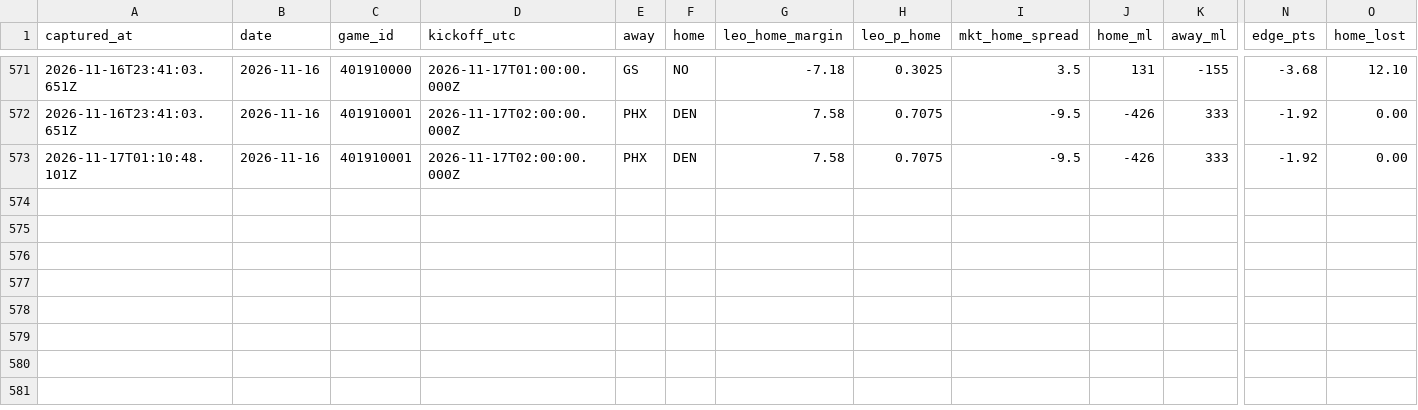
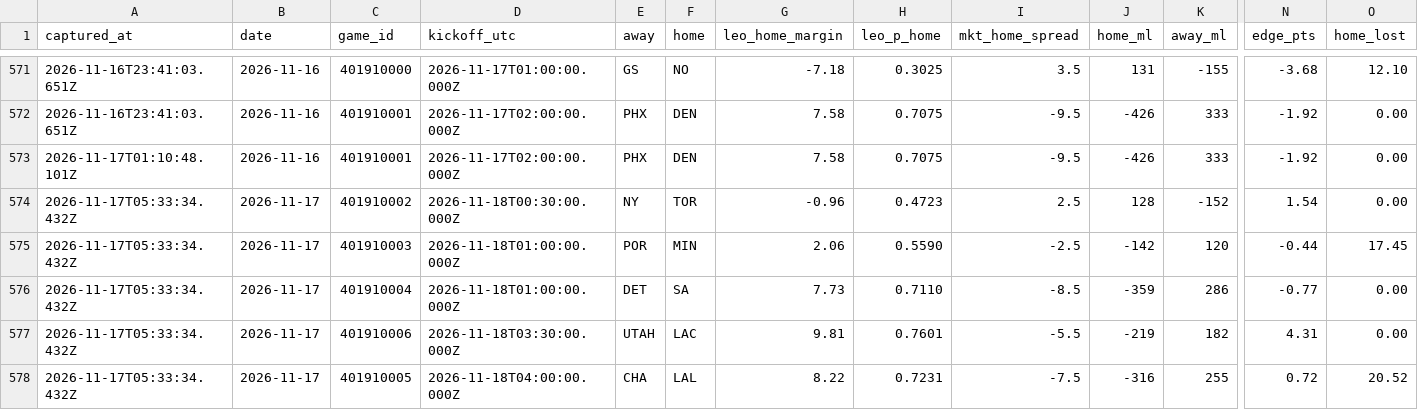
Before and after one commit to flychico/lydiaslab, a CSV file: data/nba/prediction-history.csv, drawn as a sheet; only a part is shown, gaps mark what is left out; rows hold the shown columns only; the diff names each change by its address in the sheet, - before the commit and + after, or states it on an @@ line.

```diff
--- a/data/nba/prediction-history.csv
+++ b/data/nba/prediction-history.csv
+row 574: 2026-11-17T05:33:34.432Z | 2026-11-17 | 401910002 | 2026-11-18T00:30:00.000Z | NY | TOR | -0.96 | 0.4723 | 2.5 | 128 | -152 | 1.54 | 0.00
+row 575: 2026-11-17T05:33:34.432Z | 2026-11-17 | 401910003 | 2026-11-18T01:00:00.000Z | POR | MIN | 2.06 | 0.5590 | -2.5 | -142 | 120 | -0.44 | 17.45
+row 576: 2026-11-17T05:33:34.432Z | 2026-11-17 | 401910004 | 2026-11-18T01:00:00.000Z | DET | SA | 7.73 | 0.7110 | -8.5 | -359 | 286 | -0.77 | 0.00
+row 577: 2026-11-17T05:33:34.432Z | 2026-11-17 | 401910006 | 2026-11-18T03:30:00.000Z | UTAH | LAC | 9.81 | 0.7601 | -5.5 | -219 | 182 | 4.31 | 0.00
+row 578: 2026-11-17T05:33:34.432Z | 2026-11-17 | 401910005 | 2026-11-18T04:00:00.000Z | CHA | LAL | 8.22 | 0.7231 | -7.5 | -316 | 255 | 0.72 | 20.52
```
Also changed, not shown: 29 other files.
